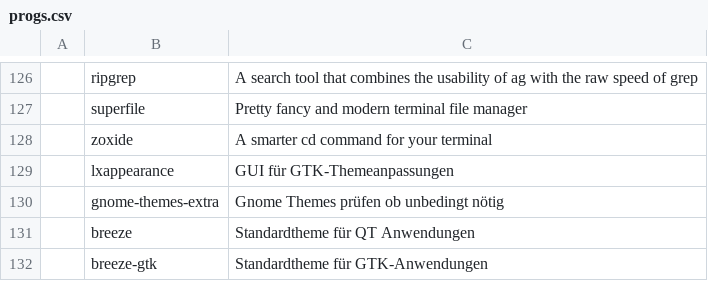
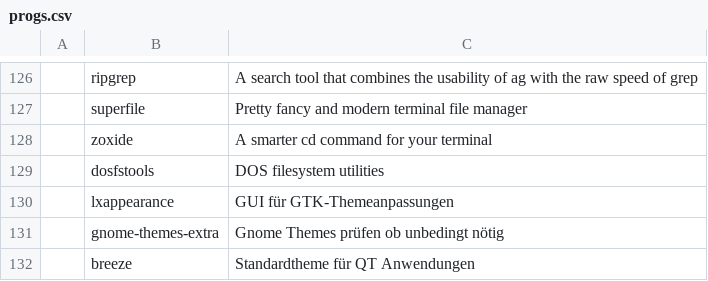
Before and after one commit to Sergi-us/SARBS, a CSV file: progs.csv, drawn as a sheet; only a part is shown, gaps mark what is left out; the shorter side is filled out with more unchanged rows; the diff names each change by its address in the sheet, - before the commit and + after, or states it on an @@ line.

Commit message:
tool hinzugefügt

```diff
--- a/progs.csv
+++ b/progs.csv
+row 129:  | dosfstools | DOS filesystem utilities
```
